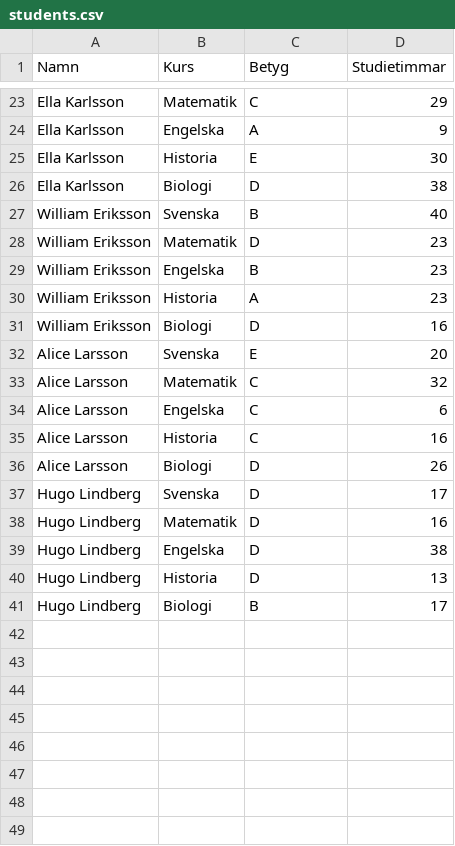
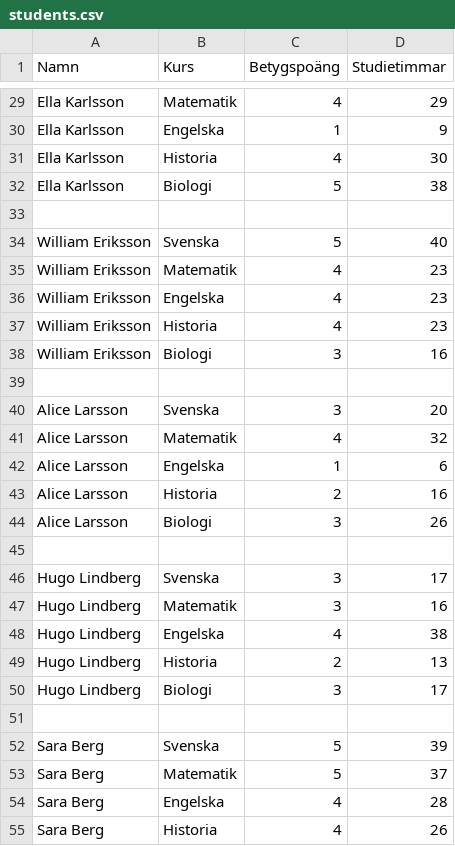
Before and after one commit to ebadianh/havash-kk1, a CSV file: data/students.csv, drawn as a sheet; only a part is shown, gaps mark what is left out; addresses are those after the commit; the diff covers the shown part only; the diff names each change by its address in the sheet, - before the commit and + after, or states it on an @@ line.

```diff
--- a/data/students.csv
+++ b/data/students.csv
-C1: Betyg
+C1: Betygspoäng
-C29 (Betygspoäng): C
+C29 (Betygspoäng): 4
-C30 (Betygspoäng): A
+C30 (Betygspoäng): 1
-C31 (Betygspoäng): E
+C31 (Betygspoäng): 4
-C32 (Betygspoäng): D
+C32 (Betygspoäng): 5
+row 33: (empty)
-C34 (Betygspoäng): B
+C34 (Betygspoäng): 5
-C35 (Betygspoäng): D
+C35 (Betygspoäng): 4
-C36 (Betygspoäng): B
+C36 (Betygspoäng): 4
-C37 (Betygspoäng): A
+C37 (Betygspoäng): 4
-C38 (Betygspoäng): D
+C38 (Betygspoäng): 3
+row 39: (empty)
-C40 (Betygspoäng): E
+C40 (Betygspoäng): 3
-C41 (Betygspoäng): C
+C41 (Betygspoäng): 4
-C42 (Betygspoäng): C
+C42 (Betygspoäng): 1
-C43 (Betygspoäng): C
+C43 (Betygspoäng): 2
-C44 (Betygspoäng): D
+C44 (Betygspoäng): 3
+row 45: (empty)
-C46:C47 (Betygspoäng): D
+C46:C47 (Betygspoäng): 3
-C48 (Betygspoäng): D
+C48 (Betygspoäng): 4
-C49 (Betygspoäng): D
+C49 (Betygspoäng): 2
-C50 (Betygspoäng): B
+C50 (Betygspoäng): 3
+row 51: (empty)
+row 52: Sara Berg | Svenska | 5 | 39
+row 53: Sara Berg | Matematik | 5 | 37
+row 54: Sara Berg | Engelska | 4 | 28
+row 55: Sara Berg | Historia | 4 | 26
```
Also changed, not shown: 31 added rows and 21 edited cells elsewhere in this file, 2 other files.
